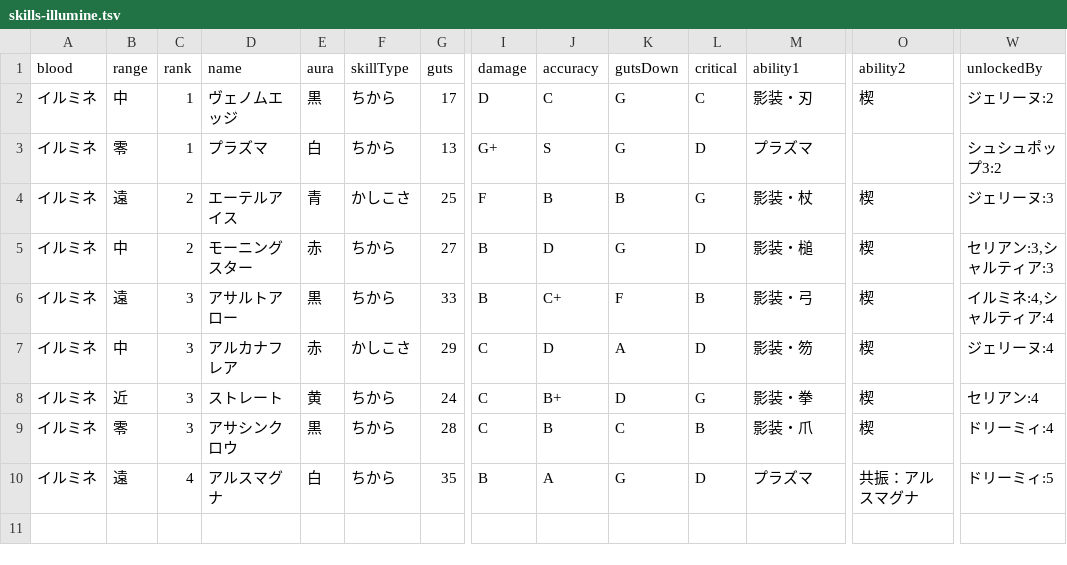
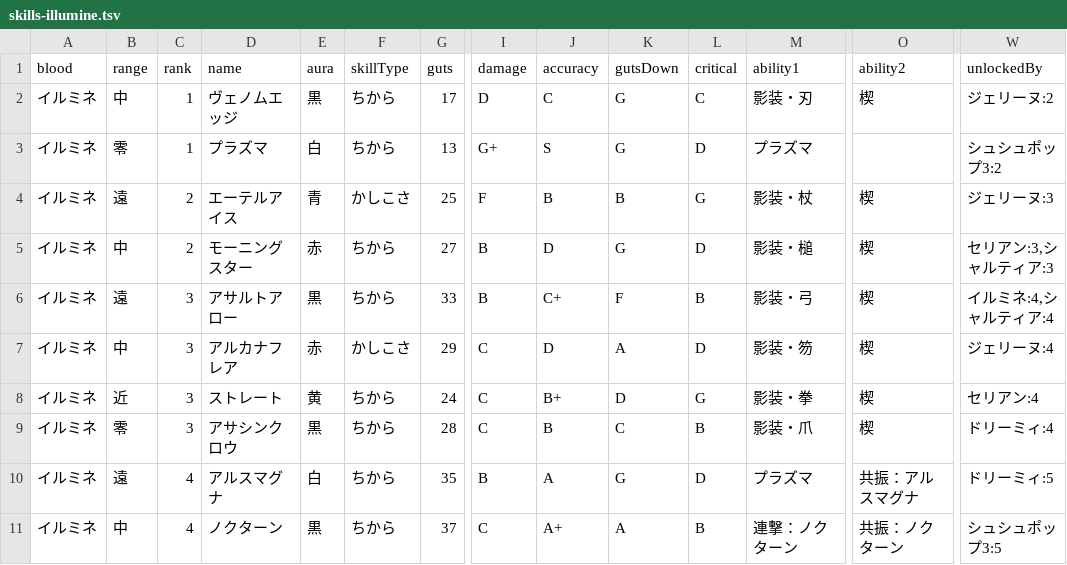
Before and after one commit to oginginlmftv2/line-monster-farm, a TSV file: src/data/_source/skills-illumine.tsv, drawn as a sheet; only a part is shown, gaps mark what is left out; rows hold the shown columns only; the diff names each change by its address in the sheet, - before the commit and + after, or states it on an @@ line.

```diff
--- a/src/data/_source/skills-illumine.tsv
+++ b/src/data/_source/skills-illumine.tsv
+row 11: イルミネ | 中 | 4 | ノクターン | 黒 | ちから | 37 | C | A+ | A | B | 連撃：ノクターン | 共振：ノクターン | シュシュポップ3:5
```
Also changed, not shown: src/data/_source/skill-abilities.tsv, 13 other files.
